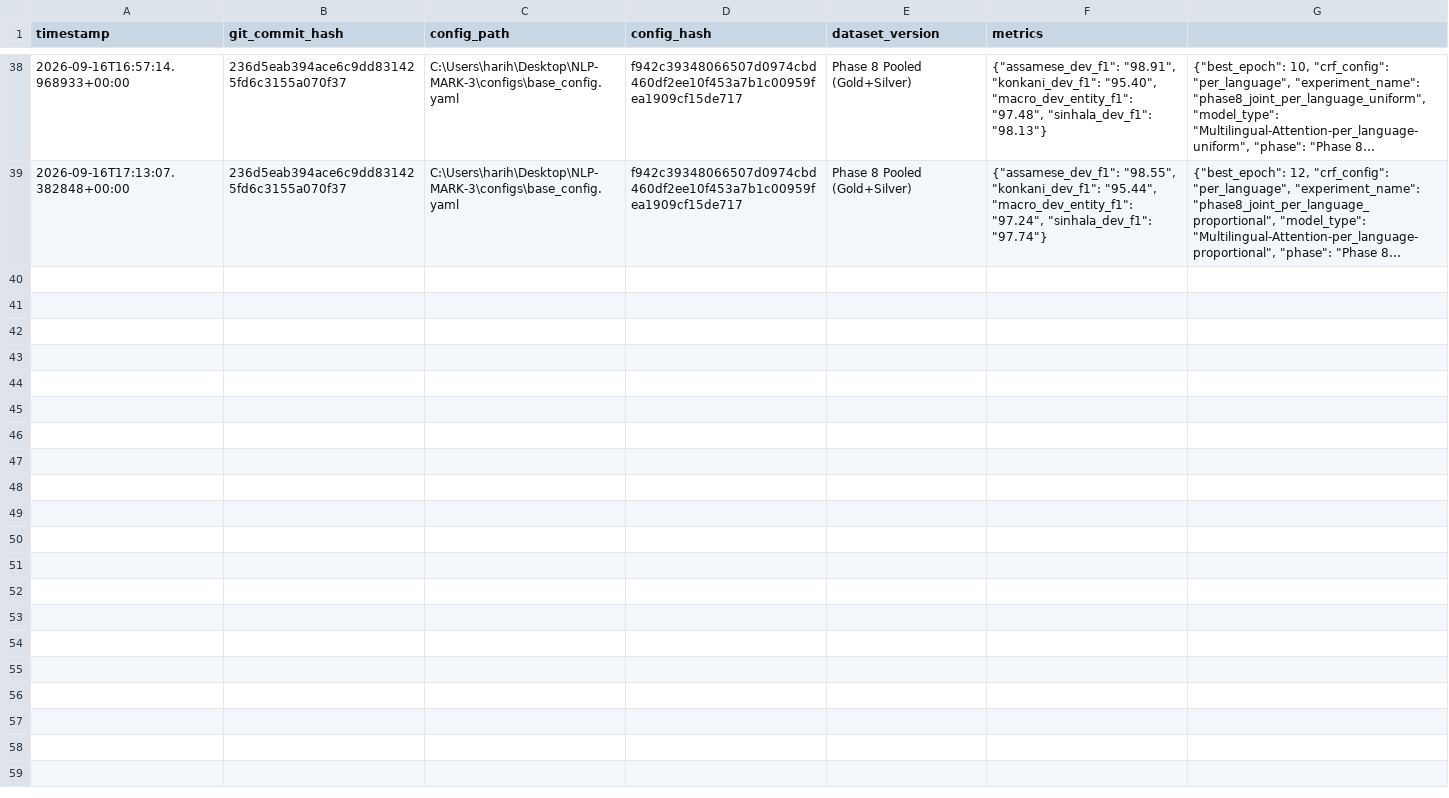
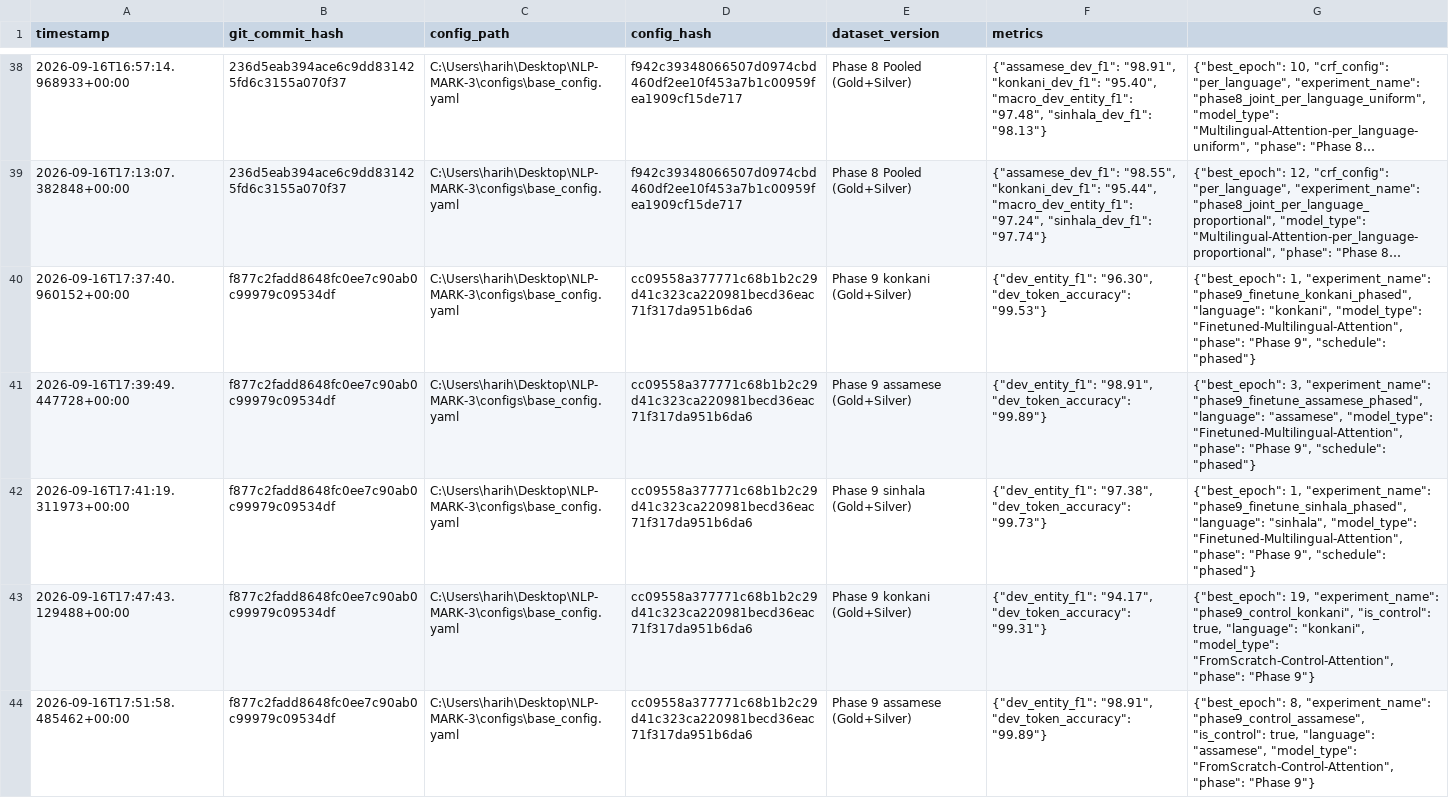
Before and after one commit to hariharanpolinedi/explainable-ner-low-resource, a CSV file: reports/experiment_logs/experiments.csv, drawn as a sheet; only a part is shown, gaps mark what is left out; long unchanged cells end in …; the diff covers the shown part only; the diff names each change by its address in the sheet, - before the commit and + after, or states it on an @@ line.

Commit message:
Phase 9: per-language fine-tuning from the joint checkpoint with layer-unfreezing schedule

```diff
--- a/reports/experiment_logs/experiments.csv
+++ b/reports/experiment_logs/experiments.csv
+row 40: 2026-09-16T17:37:40.960152+00:00 | f877c2fadd8648fc0ee7c90ab0c99979c09534df | C:\Users\harih\Desktop\NLP-MARK-3\configs\base_config.yaml | cc09558a377771c68b1b2c29d41c323ca220981becd36eac71f317da951b6da6 | Phase 9 konkani (Gold+Silver) | {"dev_entity_f1": "96.30", "dev_token_accuracy": "99.53"} | {"best_epoch": 1, "experiment_name": "phase9_finetune_konkani_phased", "language": "konkani", "model_type": "Finetuned-Multilingual-Attention", "phase": "Phase 9", "schedule": "phased"}
+row 41: 2026-09-16T17:39:49.447728+00:00 | f877c2fadd8648fc0ee7c90ab0c99979c09534df | C:\Users\harih\Desktop\NLP-MARK-3\configs\base_config.yaml | cc09558a377771c68b1b2c29d41c323ca220981becd36eac71f317da951b6da6 | Phase 9 assamese (Gold+Silver) | {"dev_entity_f1": "98.91", "dev_token_accuracy": "99.89"} | {"best_epoch": 3, "experiment_name": "phase9_finetune_assamese_phased", "language": "assamese", "model_type": "Finetuned-Multilingual-Attention", "phase": "Phase 9", "schedule": "phased"}
+row 42: 2026-09-16T17:41:19.311973+00:00 | f877c2fadd8648fc0ee7c90ab0c99979c09534df | C:\Users\harih\Desktop\NLP-MARK-3\configs\base_config.yaml | cc09558a377771c68b1b2c29d41c323ca220981becd36eac71f317da951b6da6 | Phase 9 sinhala (Gold+Silver) | {"dev_entity_f1": "97.38", "dev_token_accuracy": "99.73"} | {"best_epoch": 1, "experiment_name": "phase9_finetune_sinhala_phased", "language": "sinhala", "model_type": "Finetuned-Multilingual-Attention", "phase": "Phase 9", "schedule": "phased"}
+row 43: 2026-09-16T17:47:43.129488+00:00 | f877c2fadd8648fc0ee7c90ab0c99979c09534df | C:\Users\harih\Desktop\NLP-MARK-3\configs\base_config.yaml | cc09558a377771c68b1b2c29d41c323ca220981becd36eac71f317da951b6da6 | Phase 9 konkani (Gold+Silver) | {"dev_entity_f1": "94.17", "dev_token_accuracy": "99.31"} | {"best_epoch": 19, "experiment_name": "phase9_control_konkani", "is_control": true, "language": "konkani", "model_type": "FromScratch-Control-Attention", "phase": "Phase 9"}
+row 44: 2026-09-16T17:51:58.485462+00:00 | f877c2fadd8648fc0ee7c90ab0c99979c09534df | C:\Users\harih\Desktop\NLP-MARK-3\configs\base_config.yaml | cc09558a377771c68b1b2c29d41c323ca220981becd36eac71f317da951b6da6 | Phase 9 assamese (Gold+Silver) | {"dev_entity_f1": "98.91", "dev_token_accuracy": "99.89"} | {"best_epoch": 8, "experiment_name": "phase9_control_assamese", "is_control": true, "language": "assamese", "model_type": "FromScratch-Control-Attention", "phase": "Phase 9"}
```
Also changed, not shown: 4 added rows elsewhere in this file, 9 other files.
